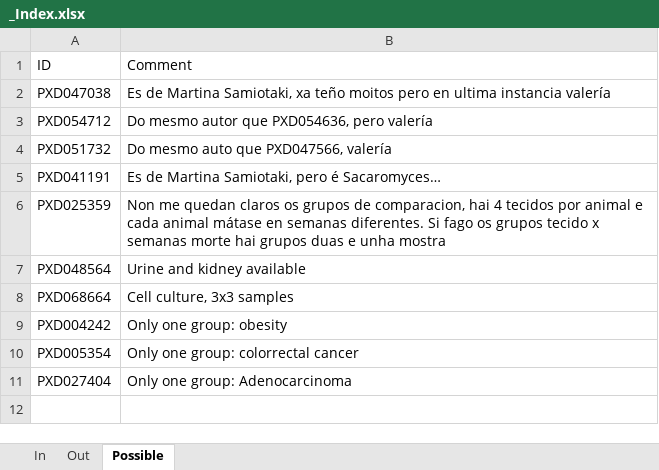
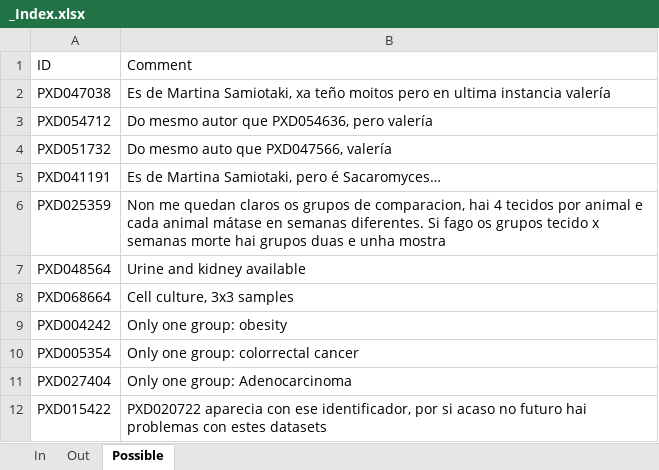
Before and after one commit to juliagcurras/normScore-development, an Excel workbook: goldStandard/_Index.xlsx, sheet Possible, drawn as a sheet; values as stored, in another font and other column widths than the file's, no borders; the diff names each change by its address in the sheet, - before the commit and + after, or states it on an @@ line.

Commit message:
Final database with datasets included for gold standard

```diff
--- a/goldStandard/_Index.xlsx (sheet Possible)
+++ b/goldStandard/_Index.xlsx (sheet Possible)
+row 12: PXD015422 | PXD020722 aparecia con ese identificador, por si acaso no futuro hai problemas con estes datasets
```
Also changed, not shown: sheet In.
